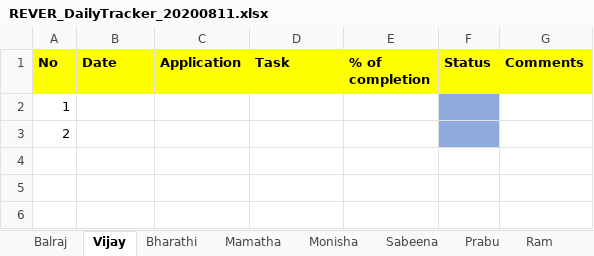
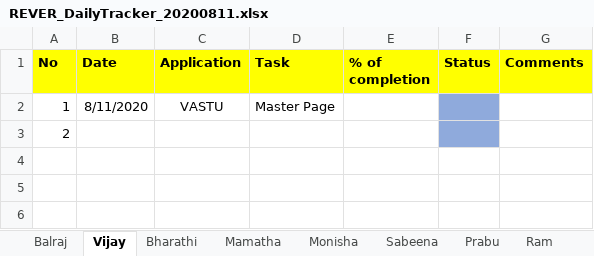
Before and after one commit to tcbalaji/DailyTracker, an Excel workbook: REVER_DailyTracker_20200811.xlsx, sheet Vijay, drawn as a sheet; only a part is shown; values as stored, in another font and other column widths than the file's, no borders; removed rows and columns are numbered as before the commit, all else as after; the diff names each change by its address in the sheet, - before the commit and + after, or states it on an @@ line.

```diff
--- a/REVER_DailyTracker_20200811.xlsx (sheet Vijay)
+++ b/REVER_DailyTracker_20200811.xlsx (sheet Vijay)
-row 2: 1
+row 2: 1 | 8/11/2020 | VASTU | Master Page
```
Also changed, not shown: REVER_DailyTracker_20200807.xlsx, REVER_DailyTracker_20200810.xlsx, 3 other files.
